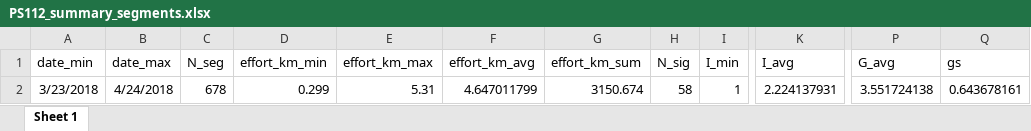
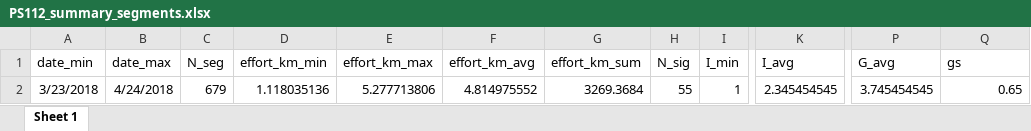
Before and after one commit to sviquerat/FinWhaleReturn, an Excel workbook: RESULTS/_AUXILIARY/PS112_summary_segments.xlsx, sheet Sheet 1, drawn as a sheet; only a part is shown, gaps mark what is left out; values as stored, in another font and other column widths than the file's, no borders; the diff names each change by its address in the sheet, - before the commit and + after, or states it on an @@ line.

Commit message:
updated tables

```diff
--- a/RESULTS/_AUXILIARY/PS112_summary_segments.xlsx (sheet Sheet 1)
+++ b/RESULTS/_AUXILIARY/PS112_summary_segments.xlsx (sheet Sheet 1)
-C2 (N_seg): 678
+C2 (N_seg): 679
-D2 (effort_km_min): 0.299
+D2 (effort_km_min): 1.118035136
-E2 (effort_km_max): 5.31
+E2 (effort_km_max): 5.277713806
-F2 (effort_km_avg): 4.647011799
+F2 (effort_km_avg): 4.814975552
-G2 (effort_km_sum): 3150.674
+G2 (effort_km_sum): 3269.3684
-H2 (N_sig): 58
+H2 (N_sig): 55
-K2 (I_avg): 2.224137931
+K2 (I_avg): 2.345454545
-P2 (G_avg): 3.551724138
+P2 (G_avg): 3.745454545
-Q2 (gs): 0.643678161
+Q2 (gs): 0.65
```
Also changed, not shown: RESULTS/Table_2_det_function.xlsx, RESULTS/Table_3_gam_diagnostics.xlsx, 2 other files.
